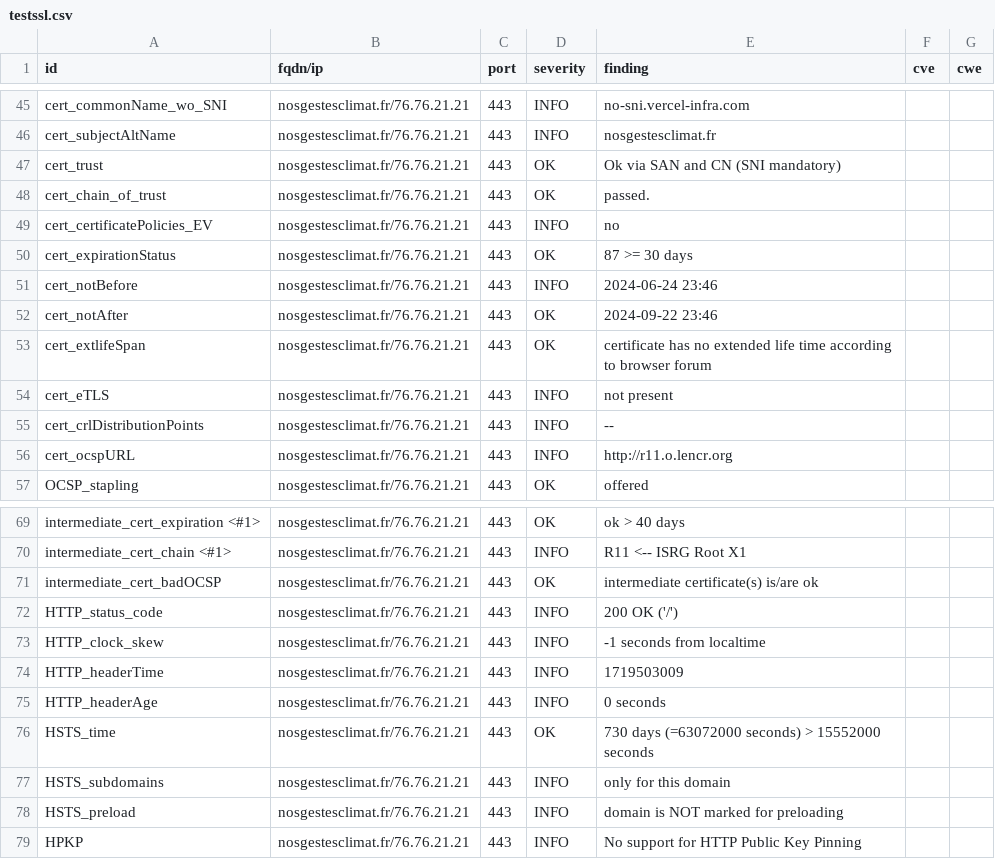
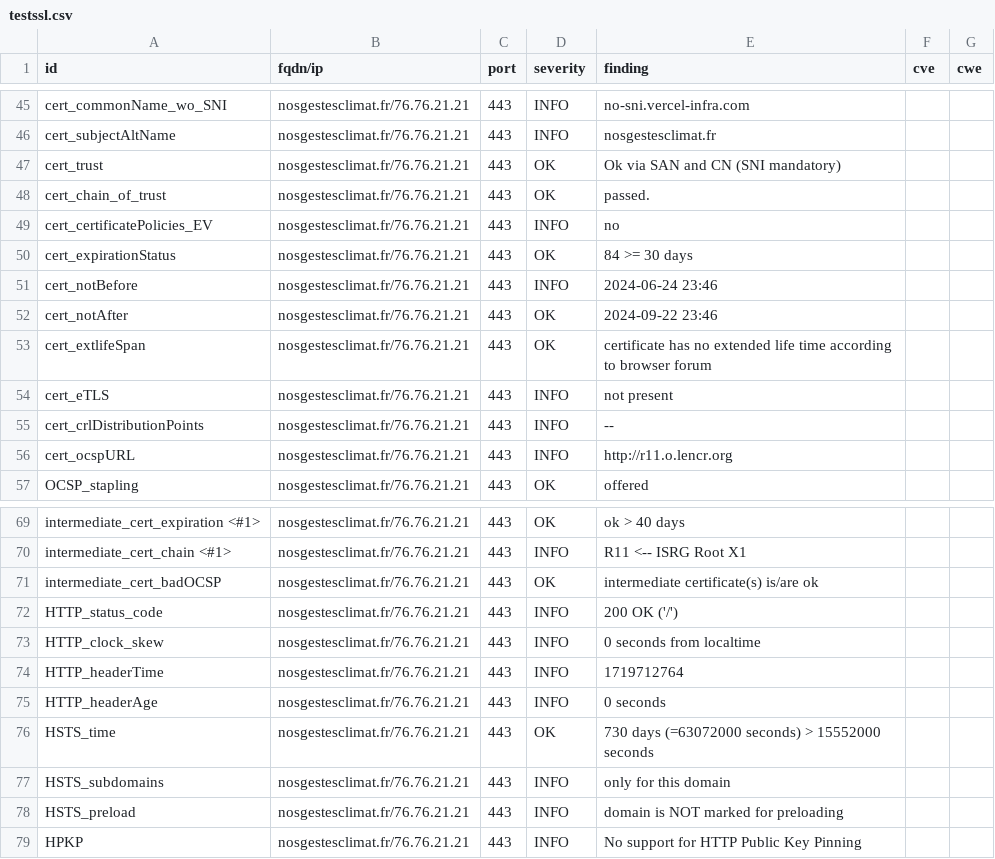
Before and after one commit to incubateur-ademe/dashlord, a CSV file: results/aHR0cHM6Ly9ub3NnZXN0ZXNjbGltYXQuZnI=/testssl.csv, drawn as a sheet; only a part is shown, gaps mark what is left out.

```diff
--- a/results/aHR0cHM6Ly9ub3NnZXN0ZXNjbGltYXQuZnI=/testssl.csv
+++ b/results/aHR0cHM6Ly9ub3NnZXN0ZXNjbGltYXQuZnI=/testssl.csv
@@ -49,3 +49,3 @@
 "cert_certificatePolicies_EV","nosgestesclimat.fr/76.76.21.21","443","INFO","no","",""
-"cert_expirationStatus","nosgestesclimat.fr/76.76.21.21","443","OK","87 >= 30 days","",""
+"cert_expirationStatus","nosgestesclimat.fr/76.76.21.21","443","OK","84 >= 30 days","",""
 "cert_notBefore","nosgestesclimat.fr/76.76.21.21","443","INFO","2024-06-24 23:46","",""
@@ -72,4 +72,4 @@
 "HTTP_status_code","nosgestesclimat.fr/76.76.21.21","443","INFO","200 OK ('/')","",""
-"HTTP_clock_skew","nosgestesclimat.fr/76.76.21.21","443","INFO","-1 seconds from localtime","",""
-"HTTP_headerTime","nosgestesclimat.fr/76.76.21.21","443","INFO","1719503009","",""
+"HTTP_clock_skew","nosgestesclimat.fr/76.76.21.21","443","INFO","0 seconds from localtime","",""
+"HTTP_headerTime","nosgestesclimat.fr/76.76.21.21","443","INFO","1719712764","",""
 "HTTP_headerAge","nosgestesclimat.fr/76.76.21.21","443","INFO","0 seconds","",""
```
Also changed, not shown: 14 other files.
